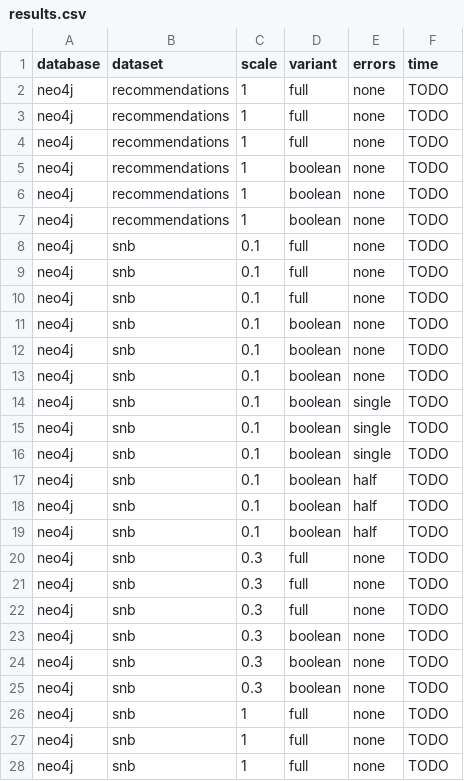
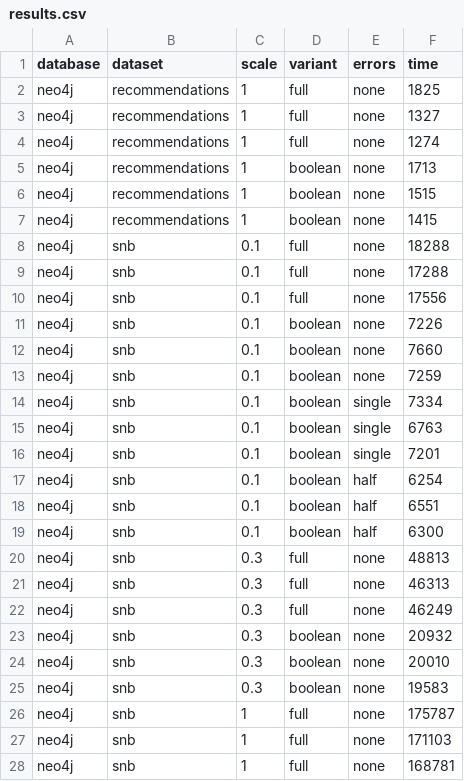
Before and after one commit to nimobeeren/thesis, a CSV file: data/results.csv, drawn as a sheet; only a part is shown; the diff covers the shown part only.

Commit message:
add neo4j results

```diff
--- a/data/results.csv
+++ b/data/results.csv
@@ -1,28 +1,28 @@
 database,dataset,scale,variant,errors,time
-neo4j,recommendations,1,full,none,TODO
-neo4j,recommendations,1,full,none,TODO
-neo4j,recommendations,1,full,none,TODO
-neo4j,recommendations,1,boolean,none,TODO
-neo4j,recommendations,1,boolean,none,TODO
-neo4j,recommendations,1,boolean,none,TODO
-neo4j,snb,0.1,full,none,TODO
-neo4j,snb,0.1,full,none,TODO
-neo4j,snb,0.1,full,none,TODO
-neo4j,snb,0.1,boolean,none,TODO
-neo4j,snb,0.1,boolean,none,TODO
-neo4j,snb,0.1,boolean,none,TODO
-neo4j,snb,0.1,boolean,single,TODO
-neo4j,snb,0.1,boolean,single,TODO
-neo4j,snb,0.1,boolean,single,TODO
-neo4j,snb,0.1,boolean,half,TODO
-neo4j,snb,0.1,boolean,half,TODO
-neo4j,snb,0.1,boolean,half,TODO
-neo4j,snb,0.3,full,none,TODO
-neo4j,snb,0.3,full,none,TODO
-neo4j,snb,0.3,full,none,TODO
-neo4j,snb,0.3,boolean,none,TODO
-neo4j,snb,0.3,boolean,none,TODO
-neo4j,snb,0.3,boolean,none,TODO
-neo4j,snb,1,full,none,TODO
-neo4j,snb,1,full,none,TODO
-neo4j,snb,1,full,none,TODO
+neo4j,recommendations,1,full,none,1825
+neo4j,recommendations,1,full,none,1327
+neo4j,recommendations,1,full,none,1274
+neo4j,recommendations,1,boolean,none,1713
+neo4j,recommendations,1,boolean,none,1515
+neo4j,recommendations,1,boolean,none,1415
+neo4j,snb,0.1,full,none,18288
+neo4j,snb,0.1,full,none,17288
+neo4j,snb,0.1,full,none,17556
+neo4j,snb,0.1,boolean,none,7226
+neo4j,snb,0.1,boolean,none,7660
+neo4j,snb,0.1,boolean,none,7259
+neo4j,snb,0.1,boolean,single,7334
+neo4j,snb,0.1,boolean,single,6763
+neo4j,snb,0.1,boolean,single,7201
+neo4j,snb,0.1,boolean,half,6254
+neo4j,snb,0.1,boolean,half,6551
+neo4j,snb,0.1,boolean,half,6300
+neo4j,snb,0.3,full,none,48813
+neo4j,snb,0.3,full,none,46313
+neo4j,snb,0.3,full,none,46249
+neo4j,snb,0.3,boolean,none,20932
+neo4j,snb,0.3,boolean,none,20010
+neo4j,snb,0.3,boolean,none,19583
+neo4j,snb,1,full,none,175787
+neo4j,snb,1,full,none,171103
+neo4j,snb,1,full,none,168781
```
Also changed, not shown: 3 edited cells elsewhere in this file.
